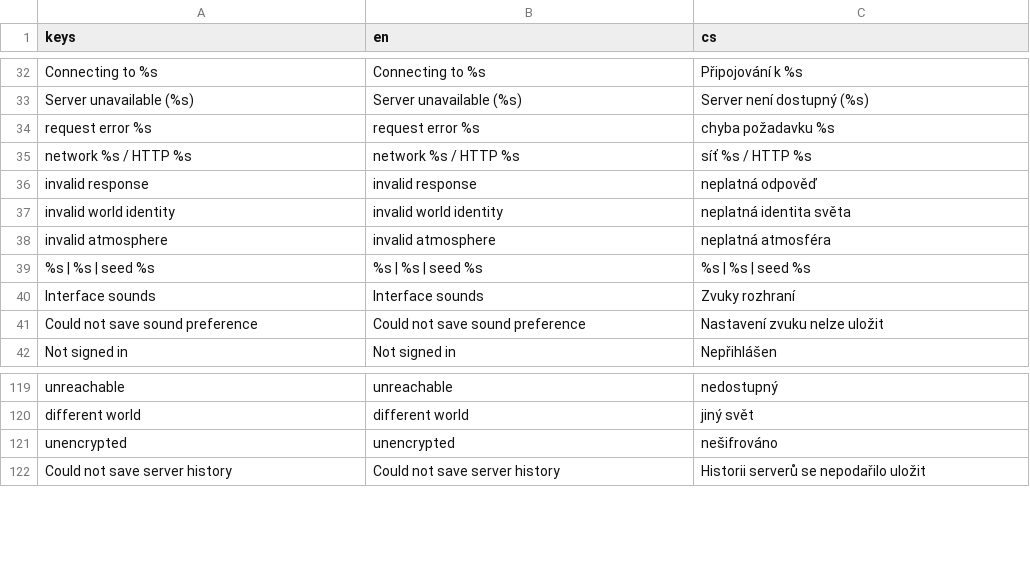
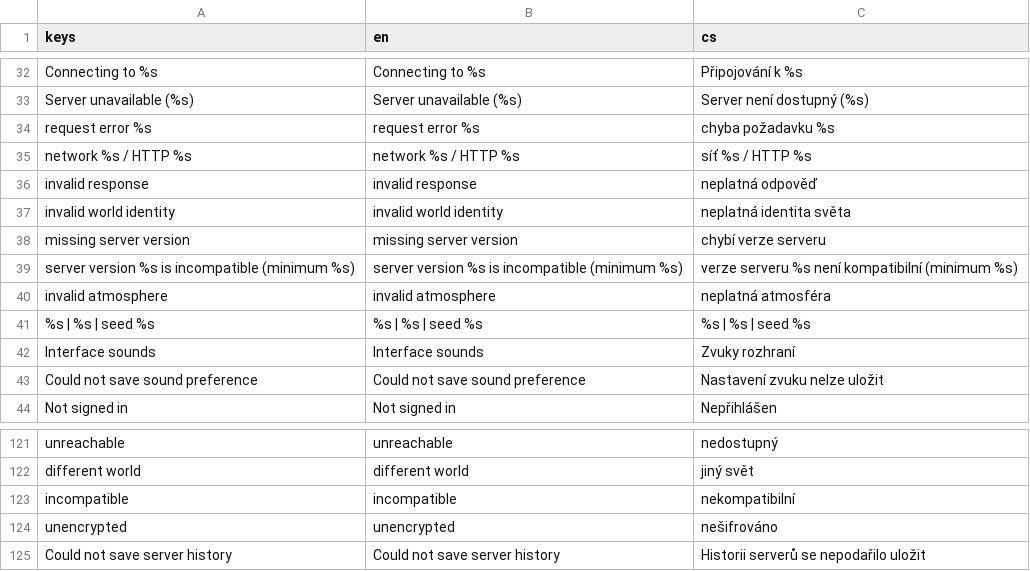
Before and after one commit to VitexSoftware/ishtaria-client, a CSV file: locales/client.csv, drawn as a sheet; only a part is shown, gaps mark what is left out; the diff names each change by its address in the sheet, - before the commit and + after, or states it on an @@ line.

```diff
--- a/locales/client.csv
+++ b/locales/client.csv
+row 38: missing server version | missing server version | chybí verze serveru
+row 39: server version %s is incompatible (minimum %s) | server version %s is incompatible (minimum %s) | verze serveru %s není kompatibilní (minimum %s)
+row 123: incompatible | incompatible | nekompatibilní
```
Also changed, not shown: 4 other files.
